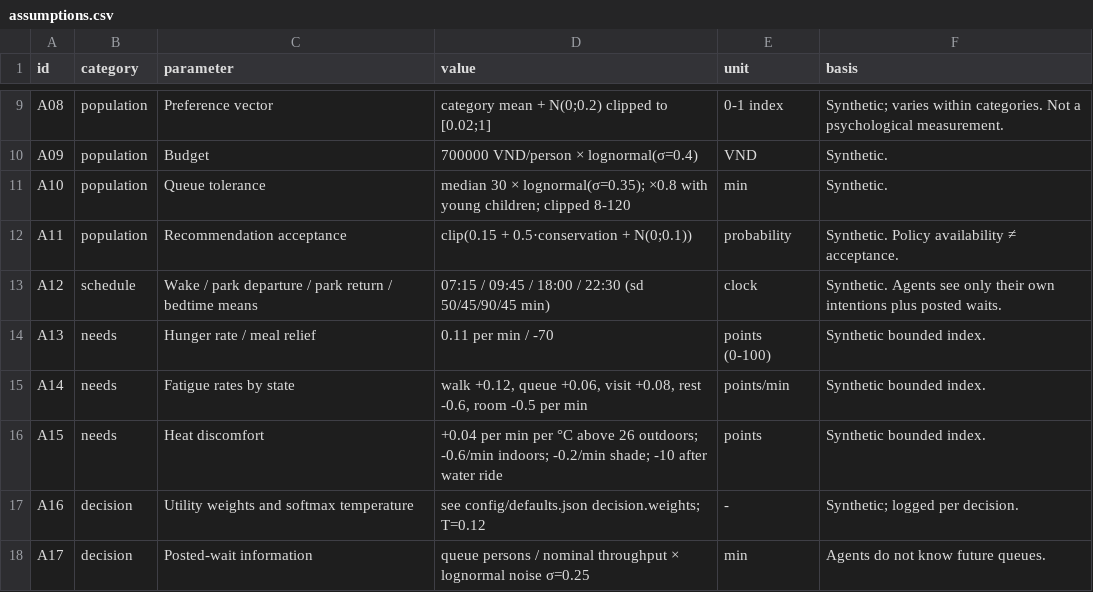
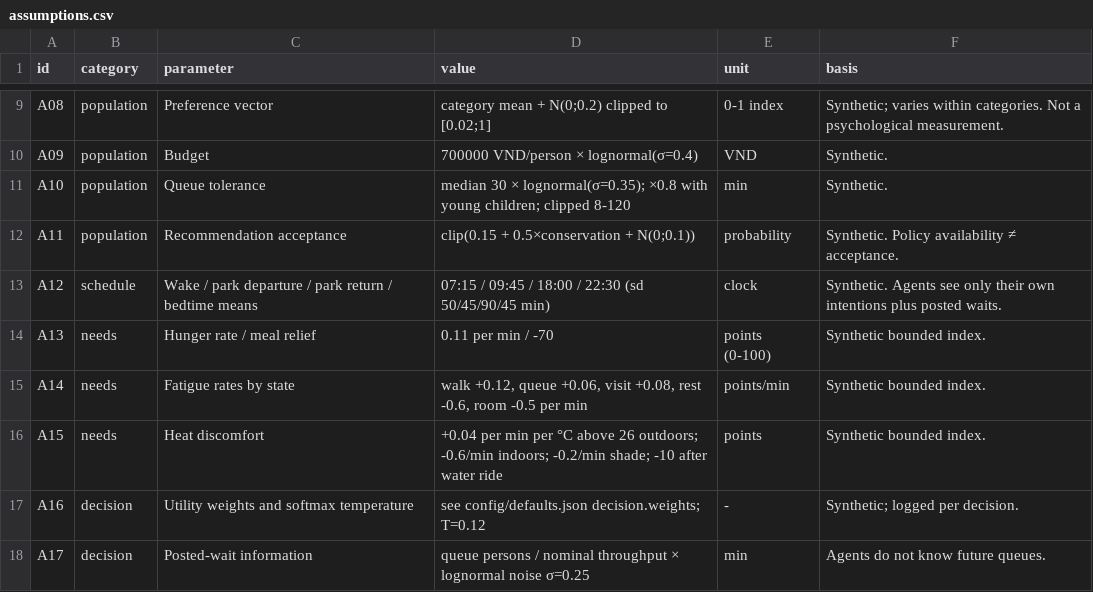
Before and after one commit to khoisday/abm, a CSV file: assumptions.csv, drawn as a sheet; only a part is shown, gaps mark what is left out; the diff covers the shown part only.

```diff
--- a/assumptions.csv
+++ b/assumptions.csv
@@ -11,2 +11,2 @@ A09,population,Budget,700000 VND/person × lognormal(σ=0.4),VND,Synthetic.
 A10,population,Queue tolerance,median 30 × lognormal(σ=0.35); ×0.8 with young children; clipped 8-120,min,Synthetic.
-A11,population,Recommendation acceptance,clip(0.15 + 0.5·conservation + N(0;0.1)),probability,Synthetic. Policy availability ≠ acceptance.
+A11,population,Recommendation acceptance,clip(0.15 + 0.5×conservation + N(0;0.1)),probability,Synthetic. Policy availability ≠ acceptance.
```
Also changed, not shown: 12 added rows and 8 edited cells elsewhere in this file, outputs/scenario_summary.csv, 16 other files.
